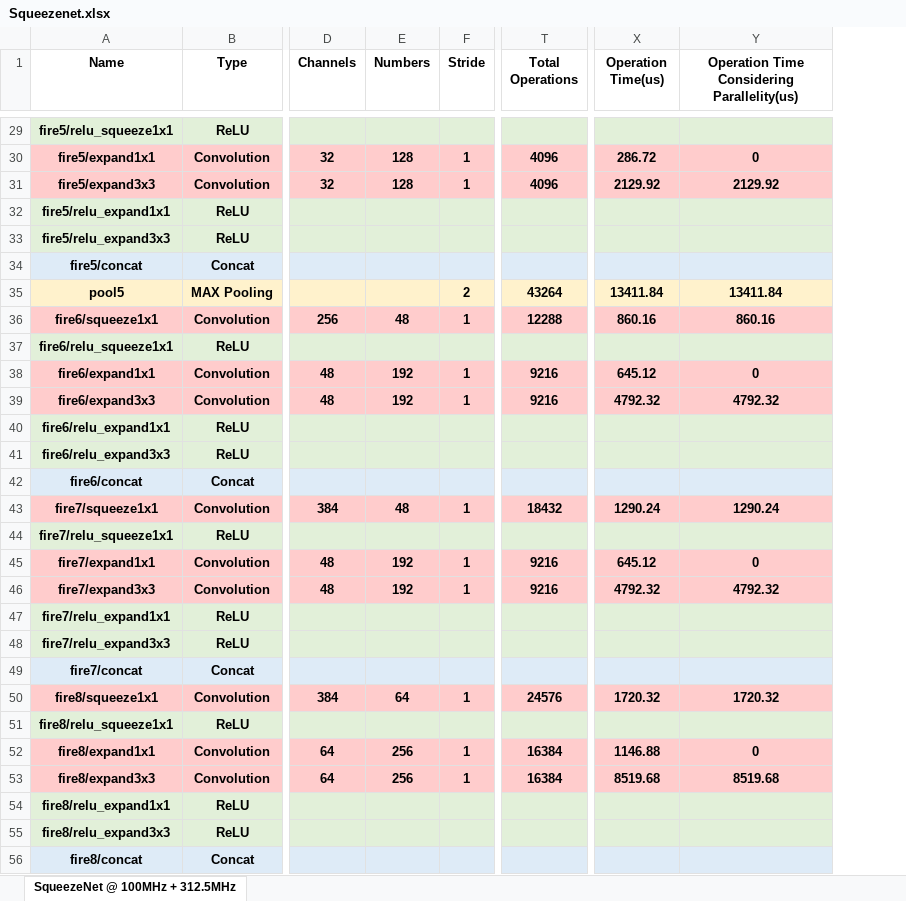
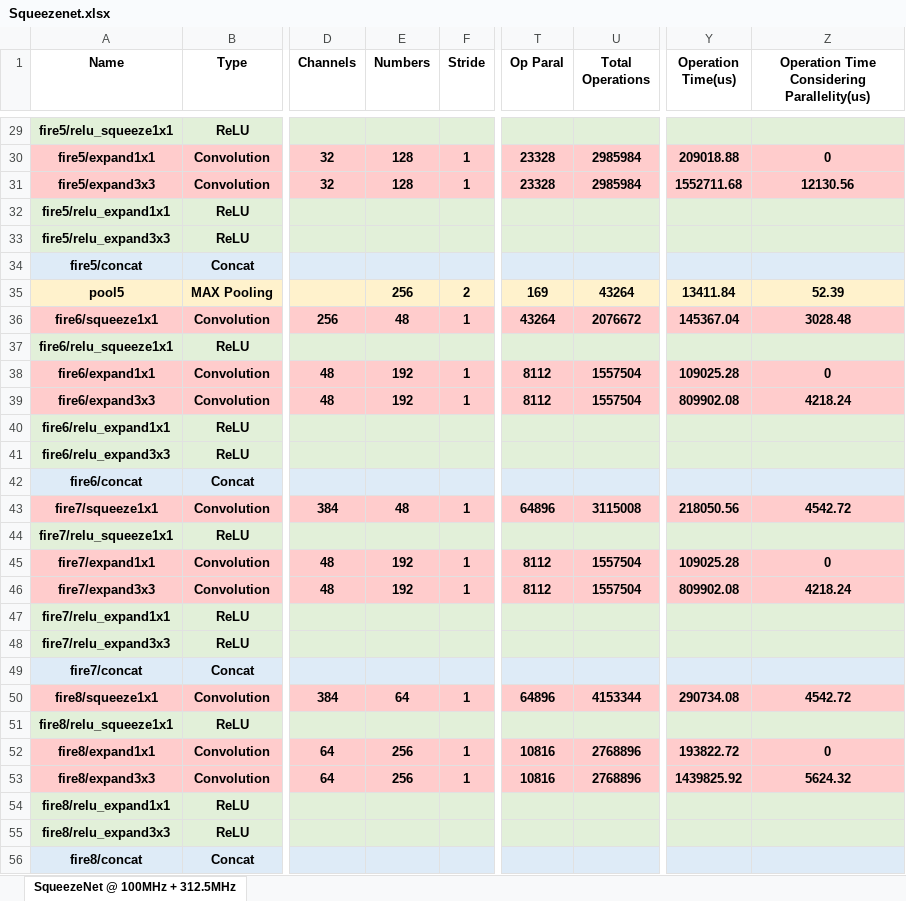
Before and after one commit to isuckatdrifting/FusionAccel, an Excel workbook: docs/Squeezenet.xlsx, sheet SqueezeNet @ 100MHz + 312.5MHz, drawn as a sheet; only a part is shown, gaps mark what is left out; values as stored, in another font and other column widths than the file's, no borders; addresses are those after the commit; the diff covers the shown part only; the diff names each change by its address in the sheet, - before the commit and + after, or states it on an @@ line.

```diff
--- a/docs/Squeezenet.xlsx (sheet SqueezeNet @ 100MHz + 312.5MHz)
+++ b/docs/Squeezenet.xlsx (sheet SqueezeNet @ 100MHz + 312.5MHz)
+column T (Op Paral), rows 30-53: 23328 | 23328 |  |  |  | 169 | 43264 |  | 8112 | 8112 |  |  |  | 64896 |  | 8112 | 8112 |  |  |  | 64896 |  | 10816 | 10816
-U30:U31 (Total Operations): 4096
+U30:U31 (Total Operations): 2985984
-Y30 (Operation Time(us)): 286.72
+Y30 (Operation Time(us)): 209018.88
-Y31 (Operation Time(us)): 2129.92
+Y31 (Operation Time(us)): 1552711.68
-Z31: 2129.92
+Z31: 12130.56
-E35 (Numbers): (empty)
+E35 (Numbers): 256
-Z35: 13411.84
+Z35: 52.39
-U36 (Total Operations): 12288
+U36 (Total Operations): 2076672
-Y36 (Operation Time(us)): 860.16
+Y36 (Operation Time(us)): 145367.04
-Z36: 860.16
+Z36: 3028.48
-U38:U39 (Total Operations): 9216
+U38:U39 (Total Operations): 1557504
-Y38 (Operation Time(us)): 645.12
+Y38 (Operation Time(us)): 109025.28
-Y39 (Operation Time(us)): 4792.32
+Y39 (Operation Time(us)): 809902.08
-Z39: 4792.32
+Z39: 4218.24
-U43 (Total Operations): 18432
+U43 (Total Operations): 3115008
-Y43 (Operation Time(us)): 1290.24
+Y43 (Operation Time(us)): 218050.56
-Z43: 1290.24
+Z43: 4542.72
-U45:U46 (Total Operations): 9216
+U45:U46 (Total Operations): 1557504
-Y45 (Operation Time(us)): 645.12
+Y45 (Operation Time(us)): 109025.28
-Y46 (Operation Time(us)): 4792.32
+Y46 (Operation Time(us)): 809902.08
-Z46: 4792.32
+Z46: 4218.24
-U50 (Total Operations): 24576
+U50 (Total Operations): 4153344
-Y50 (Operation Time(us)): 1720.32
+Y50 (Operation Time(us)): 290734.08
-Z50: 1720.32
+Z50: 4542.72
-U52:U53 (Total Operations): 16384
+U52:U53 (Total Operations): 2768896
-Y52 (Operation Time(us)): 1146.88
+Y52 (Operation Time(us)): 193822.72
-Y53 (Operation Time(us)): 8519.68
+Y53 (Operation Time(us)): 1439825.92
-Z53: 8519.68
+Z53: 5624.32
```
Also changed, not shown: 49 edited cells elsewhere in this sheet, formulas that keep their value, 2 other files.
